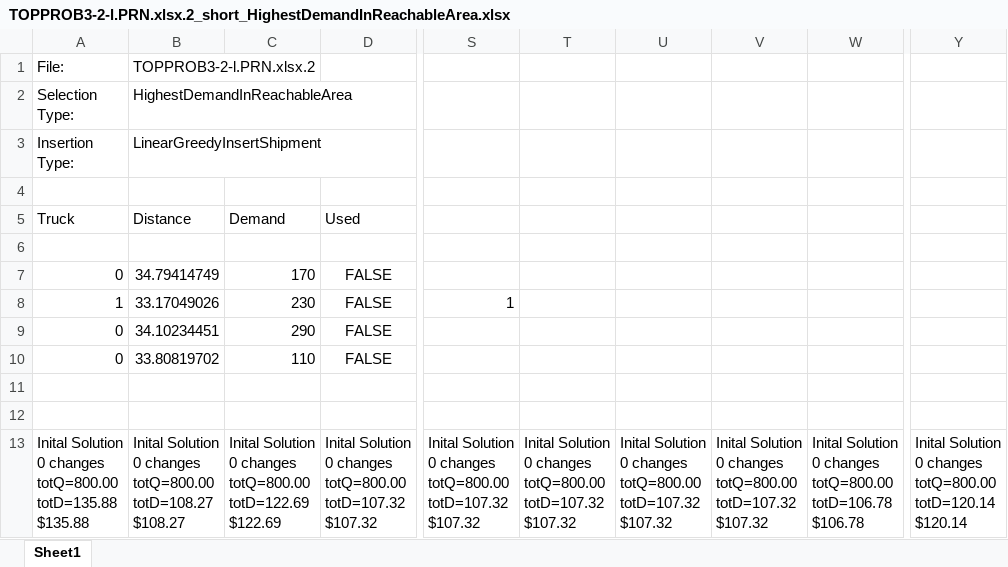
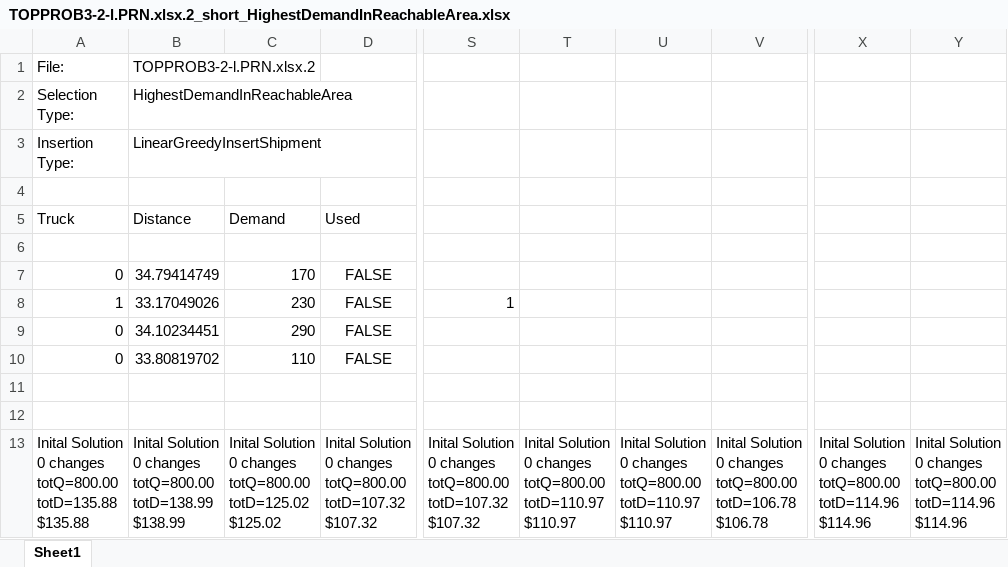
Before and after one commit to jake31298/Zeus-OS-Workspace-2018-2.4, an Excel workbook: Zeus OS Workspace 2018 2.4/Zeus/data/TOP/Results/TOPPROB3-2-l.PRN.xlsx.2_short_HighestDemandInReachableArea.xlsx, sheet Sheet1, drawn as a sheet; only a part is shown, gaps mark what is left out; values as stored, in another font and other column widths than the file's, no borders; removed rows and columns are numbered as before the commit, all else as after; the diff names each change by its address in the sheet, - before the commit and + after, or states it on an @@ line.

```diff
--- a/Zeus OS Workspace 2018 2.4/Zeus/data/TOP/Results/TOPPROB3-2-l.PRN.xlsx.2_short_HighestDemandInReachableArea.xlsx (sheet Sheet1)
+++ b/Zeus OS Workspace 2018 2.4/Zeus/data/TOP/Results/TOPPROB3-2-l.PRN.xlsx.2_short_HighestDemandInReachableArea.xlsx (sheet Sheet1)
-column V, row 13: Inital Solution 0 changes totQ=800.00 totD=107.32 $107.32
+column X, row 13: Inital Solution 0 changes totQ=800.00 totD=114.96 $114.96
-B13: …changes totQ=800.00 totD=108.27 $108.27
+B13: …changes totQ=800.00 totD=138.99 $138.99
-C13: …changes totQ=800.00 totD=122.69 $122.69
+C13: …changes totQ=800.00 totD=125.02 $125.02
-T13: …changes totQ=800.00 totD=107.32 $107.32
+T13: …changes totQ=800.00 totD=110.97 $110.97
-U13: …changes totQ=800.00 totD=107.32 $107.32
+U13: …changes totQ=800.00 totD=110.97 $110.97
-Y13: …changes totQ=800.00 totD=120.14 $120.14
+Y13: …changes totQ=800.00 totD=114.96 $114.96
```
Also changed, not shown: Zeus OS Workspace 2018 2.4/Zeus/data/TOP/Results/TOPPROB3-2-b.PRN.xlsx.2_students.xlsx, Zeus OS Workspace 2018 2.4/Zeus/data/TOP/Results/TOPPROB3-2-l.PRN.xlsx.2_long_HighestDemandInReachableArea.xlsx, 28 other files.
